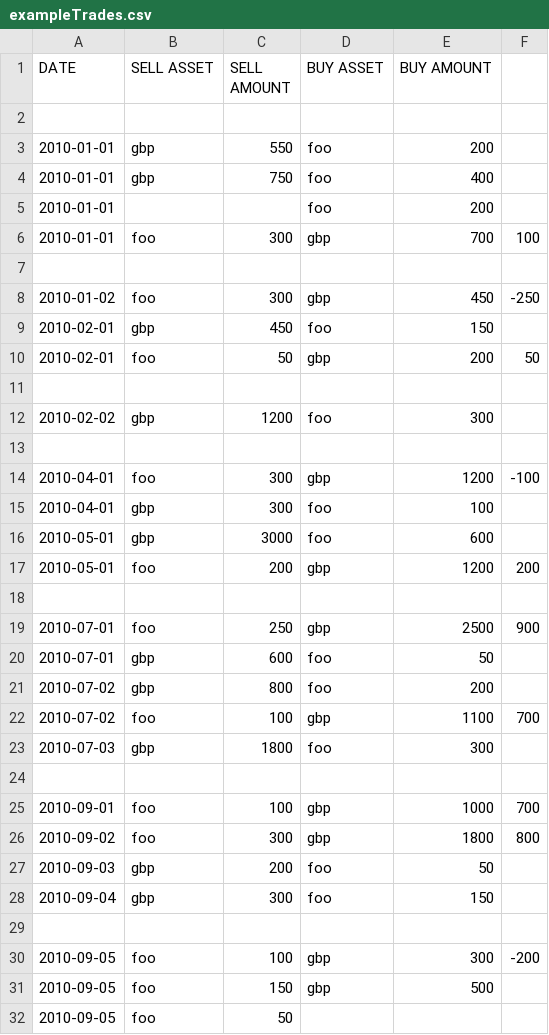
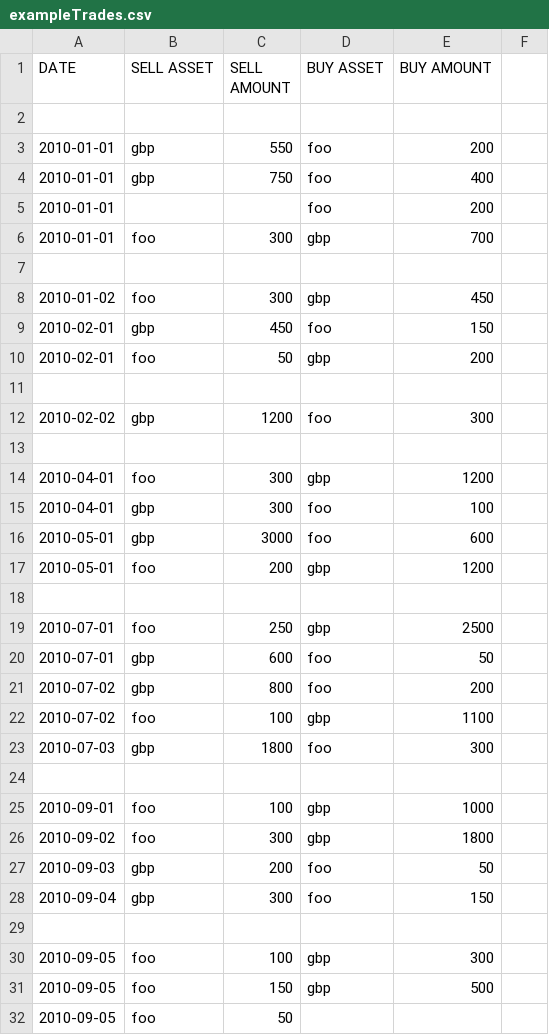
Before and after one commit to mgalushka/PyCryptax, a CSV file: examples/gains/exampleTrades.csv, drawn as a sheet; the diff names each change by its address in the sheet, - before the commit and + after, or states it on an @@ line.

Commit message:
Fixed confusing examle trades

```diff
--- a/examples/gains/exampleTrades.csv
+++ b/examples/gains/exampleTrades.csv
-F6: 100
+F6: (empty)
-F8: -250
+F8: (empty)
-F10: 50
+F10: (empty)
-F14: -100
+F14: (empty)
-F17: 200
+F17: (empty)
-F19: 900
+F19: (empty)
-F22: 700
+F22: (empty)
-F25: 700
+F25: (empty)
-F26: 800
+F26: (empty)
-F30: -200
+F30: (empty)
```
